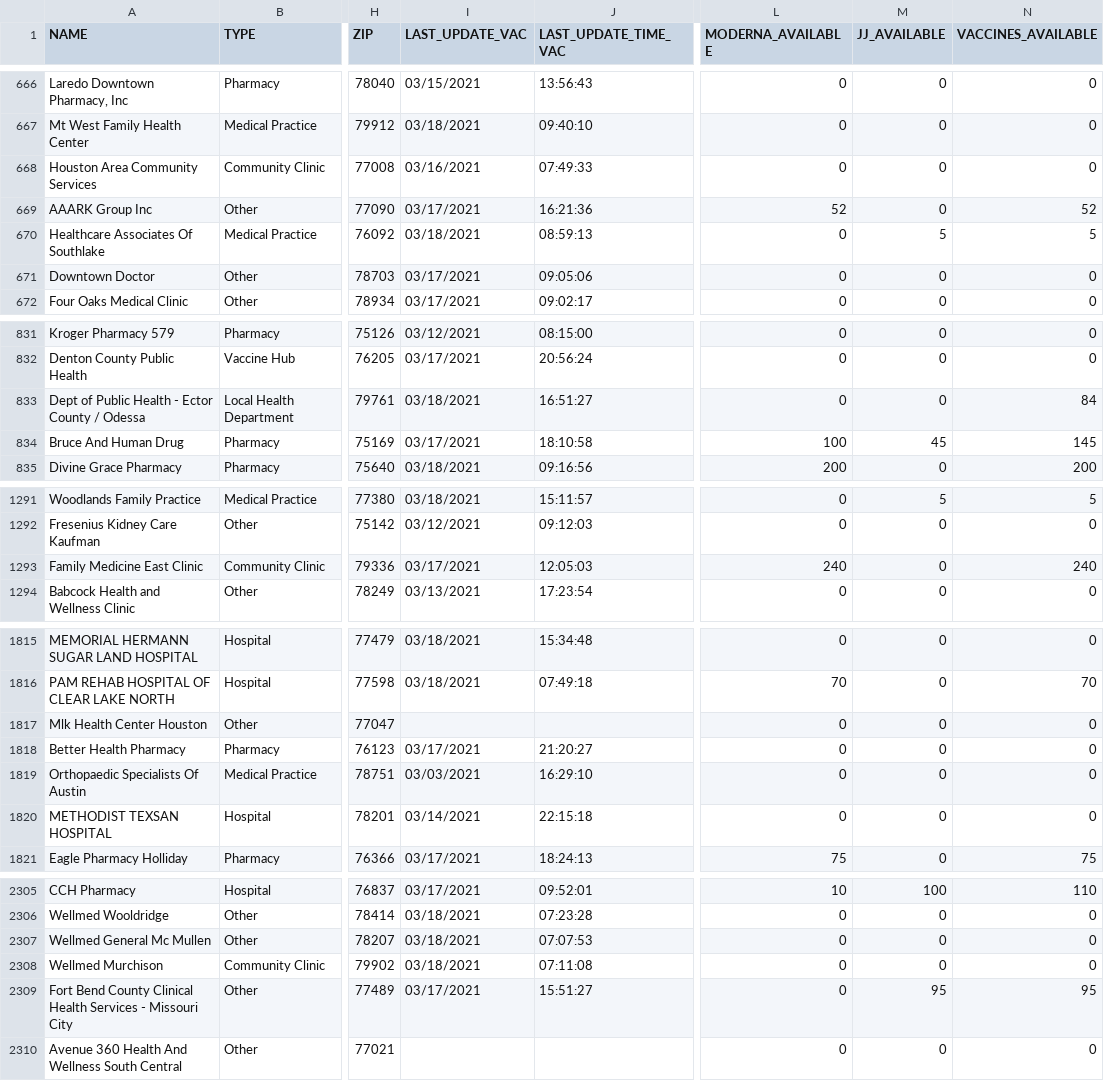
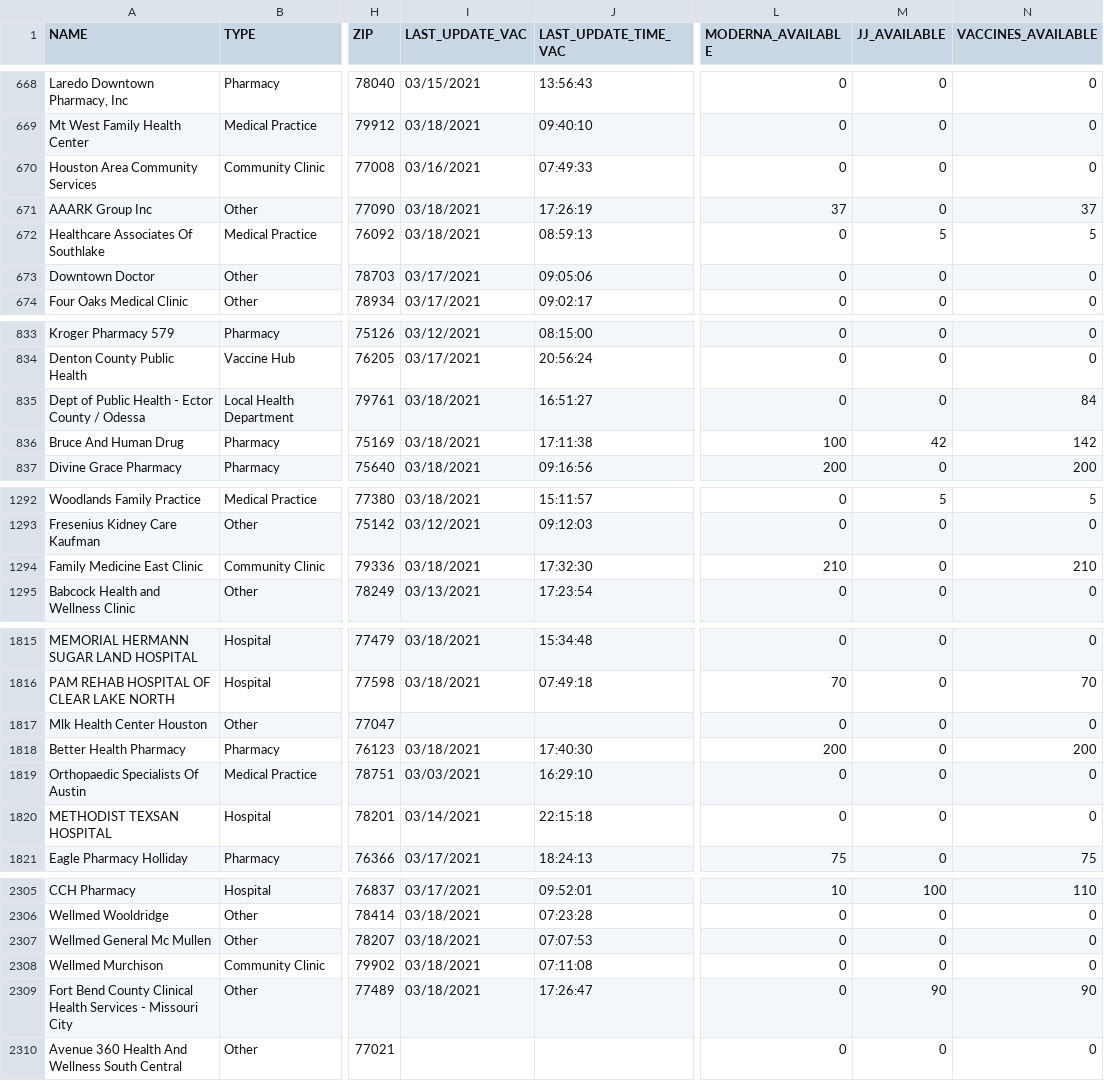
Before and after one commit to utexas-lbjp-data/tx_vaccine_site, a CSV file: _site/raw_data/2021-03-18_vaccineprovideraccessibilitydata.csv, drawn as a sheet; only a part is shown, gaps mark what is left out; addresses are those after the commit; the diff covers the shown part only; the diff names each change by its address in the sheet, - before the commit and + after, or states it on an @@ line.

```diff
--- a/_site/raw_data/2021-03-18_vaccineprovideraccessibilitydata.csv
+++ b/_site/raw_data/2021-03-18_vaccineprovideraccessibilitydata.csv
-I671 (LAST_UPDATE_VAC): 03/17/2021
+I671 (LAST_UPDATE_VAC): 03/18/2021
-J671 (LAST_UPDATE_TIME_VAC): 16:21:36
+J671 (LAST_UPDATE_TIME_VAC): 17:26:19
-L671 (MODERNA_AVAILABLE): 52
+L671 (MODERNA_AVAILABLE): 37
-N671 (VACCINES_AVAILABLE): 52
+N671 (VACCINES_AVAILABLE): 37
-I836 (LAST_UPDATE_VAC): 03/17/2021
+I836 (LAST_UPDATE_VAC): 03/18/2021
-J836 (LAST_UPDATE_TIME_VAC): 18:10:58
+J836 (LAST_UPDATE_TIME_VAC): 17:11:38
-M836 (JJ_AVAILABLE): 45
+M836 (JJ_AVAILABLE): 42
-N836 (VACCINES_AVAILABLE): 145
+N836 (VACCINES_AVAILABLE): 142
-I1294 (LAST_UPDATE_VAC): 03/17/2021
+I1294 (LAST_UPDATE_VAC): 03/18/2021
-J1294 (LAST_UPDATE_TIME_VAC): 12:05:03
+J1294 (LAST_UPDATE_TIME_VAC): 17:32:30
-L1294 (MODERNA_AVAILABLE): 240
+L1294 (MODERNA_AVAILABLE): 210
-N1294 (VACCINES_AVAILABLE): 240
+N1294 (VACCINES_AVAILABLE): 210
-I1818 (LAST_UPDATE_VAC): 03/17/2021
+I1818 (LAST_UPDATE_VAC): 03/18/2021
-J1818 (LAST_UPDATE_TIME_VAC): 21:20:27
+J1818 (LAST_UPDATE_TIME_VAC): 17:40:30
-L1818 (MODERNA_AVAILABLE): 0
+L1818 (MODERNA_AVAILABLE): 200
-N1818 (VACCINES_AVAILABLE): 0
+N1818 (VACCINES_AVAILABLE): 200
-I2309 (LAST_UPDATE_VAC): 03/17/2021
+I2309 (LAST_UPDATE_VAC): 03/18/2021
-J2309 (LAST_UPDATE_TIME_VAC): 15:51:27
+J2309 (LAST_UPDATE_TIME_VAC): 17:26:47
-M2309 (JJ_AVAILABLE): 95
+M2309 (JJ_AVAILABLE): 90
-N2309 (VACCINES_AVAILABLE): 95
+N2309 (VACCINES_AVAILABLE): 90
```
Also changed, not shown: 4 moved rows and 65 edited cells elsewhere in this file, raw_data/2021-03-18_vaccineprovideraccessibilitydata.csv, 19 other files.
